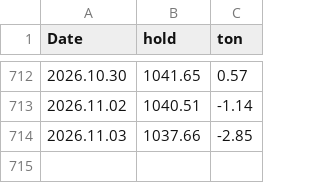
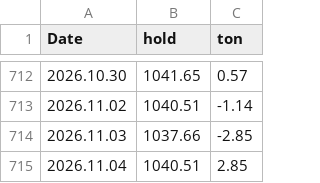
Before and after one commit to TradingCungBen/SPDR-Order-Flow, a CSV file: SPDR_Data_MT5.csv, drawn as a sheet; only a part is shown, gaps mark what is left out.

```diff
--- a/SPDR_Data_MT5.csv
+++ b/SPDR_Data_MT5.csv
@@ -714 +714,2 @@ Date,hold,ton
 2026.11.03,1037.66,-2.85
+2026.11.04,1040.51,2.85
```
Also changed, not shown: OTHER_ETFs_MT5.csv, 1 other file.
